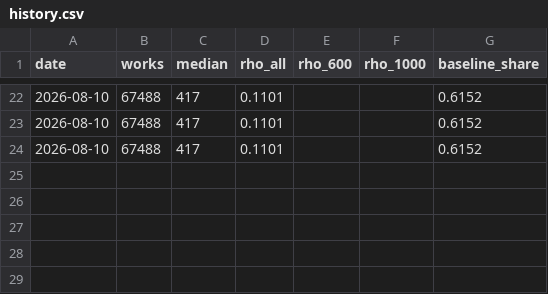
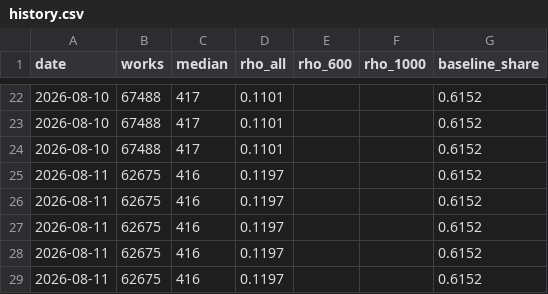
Before and after one commit to charlie-tren/lindy-curve, a CSV file: data/history.csv, drawn as a sheet; only a part is shown, gaps mark what is left out.

Commit message:
Dates came from editors, not authors - so the order really was wrong
Charlie asked whether the first chart's books were in chronological order. They
were ordered correctly by the dates held, but two of the dates were wrong.

1. fetch.py took the first agent in the record carrying dates, and Gutenberg lists
   editors, translators and illustrators as agents too. Aesop's own entry has no
   dates, so a 6th-century-BC text was filed under his 1916 EDITOR and sat
   second-from-newest on the chart. Only <dcterms:creator> is read now. The corpus
   drops from 67,488 to 62,675 works, because a work whose creator has no dates is
   excluded rather than borrowing someone else's - the right trade.
2. Callouts matched any title CONTAINING the search term, so "Aesop" landed on
   "The Baby's Own Aesop" (Walter Crane, 1895). The term must open the title now.
3. "The Art of War" dropped from the callout list: it resolves to Jomini's 1829
   treatise, not Sun Tzu, and the bare title invites the wrong reading.

Every remaining callout checked by hand against its record: Homer -700, Plato -378,
Aurelius 171, Augustine 404, Dante 1315, Chaucer 1392, Cervantes 1597, Shakespeare
1614, Hobbes 1638, Goethe 1799, Austen 1817, Shelley 1847.

Also: hero labels get a ground-coloured halo so they stay readable where they cross
the curve; the century chart is "How many survive, century by century"; and the
Wikipedia note says plainly that only works with their own article can appear.

The build's em-dash guard earned its keep - Wikipedia article names carry real en
dashes and reached the page verbatim. Normalised in compute.py.

Wikipedia set is up to 740 matched of 3,000 tried.

```diff
--- a/data/history.csv
+++ b/data/history.csv
@@ -24 +24,6 @@ date,works,median,rho_all,rho_600,rho_1000,baseline_share
 2026-08-10,67488,417,0.1101,,,0.6152
+2026-08-11,62675,416,0.1197,,,0.6152
+2026-08-11,62675,416,0.1197,,,0.6152
+2026-08-11,62675,416,0.1197,,,0.6152
+2026-08-11,62675,416,0.1197,,,0.6152
+2026-08-11,62675,416,0.1197,,,0.6152
```
Also changed, not shown: 9 other files.
